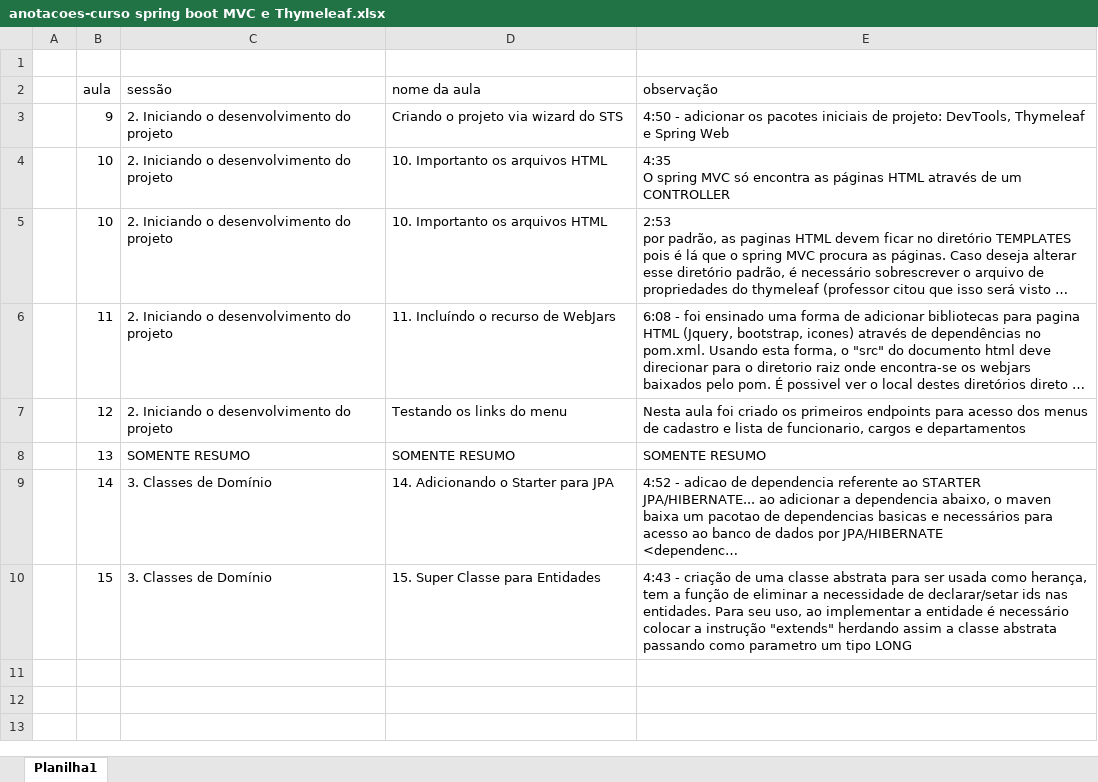
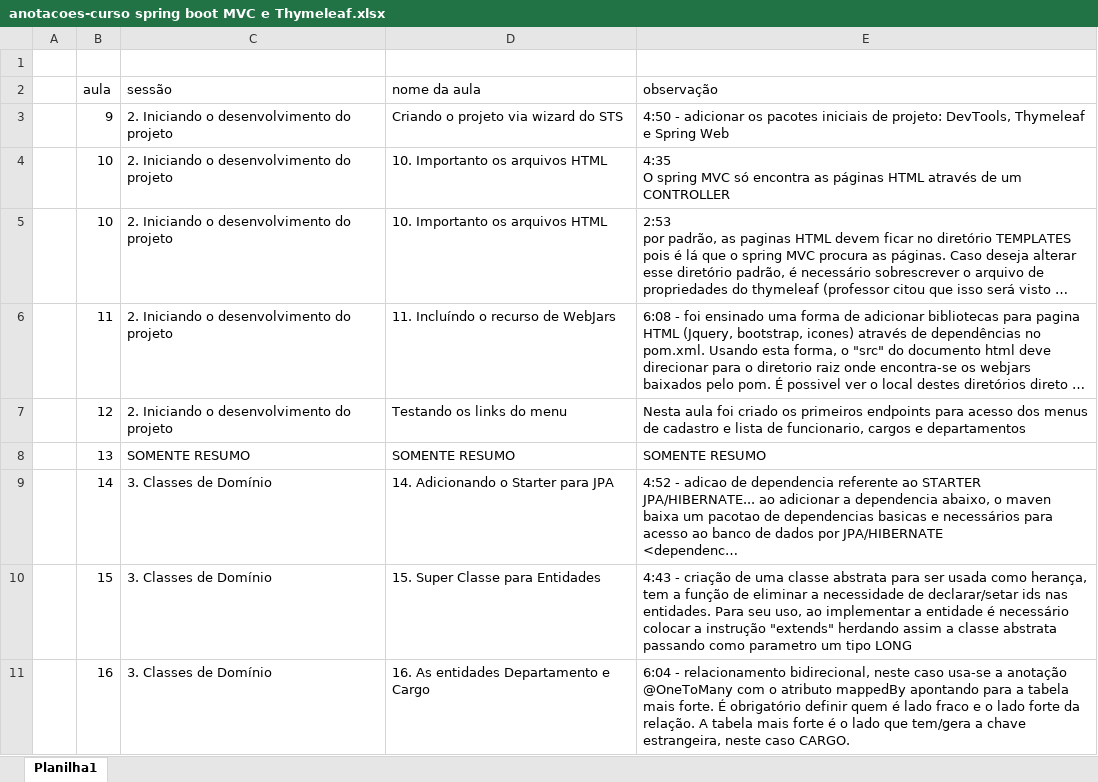
Before and after one commit to emerson-roots/curso-spring-MVC-thymeleaf, an Excel workbook: anotacoes-curso spring boot MVC e Thymeleaf.xlsx, sheet Planilha1, drawn as a sheet; long unchanged cells end in …; values as stored, in another font and other column widths than the file's, no borders; the diff names each change by its address in the sheet, - before the commit and + after, or states it on an @@ line.

Commit message:
Aula 16 - As entidades Departamento e Cargo (somente criacao, sem testes)

```diff
--- a/anotacoes-curso spring boot MVC e Thymeleaf.xlsx (sheet Planilha1)
+++ b/anotacoes-curso spring boot MVC e Thymeleaf.xlsx (sheet Planilha1)
+row 11:  | 16 | 3. Classes de Domínio | 16. As entidades Departamento e Cargo | 6:04 - relacionamento bidirecional, neste caso usa-se a anotação @OneToMany com o atributo mappedBy apontando para a tabela mais forte. É obrigatório definir quem é lado fraco e o lado forte da relação. A tabela mais forte é o lado que tem/gera a chave estrangeira, neste caso CARGO.
```
Also changed, not shown: 2 other files.
